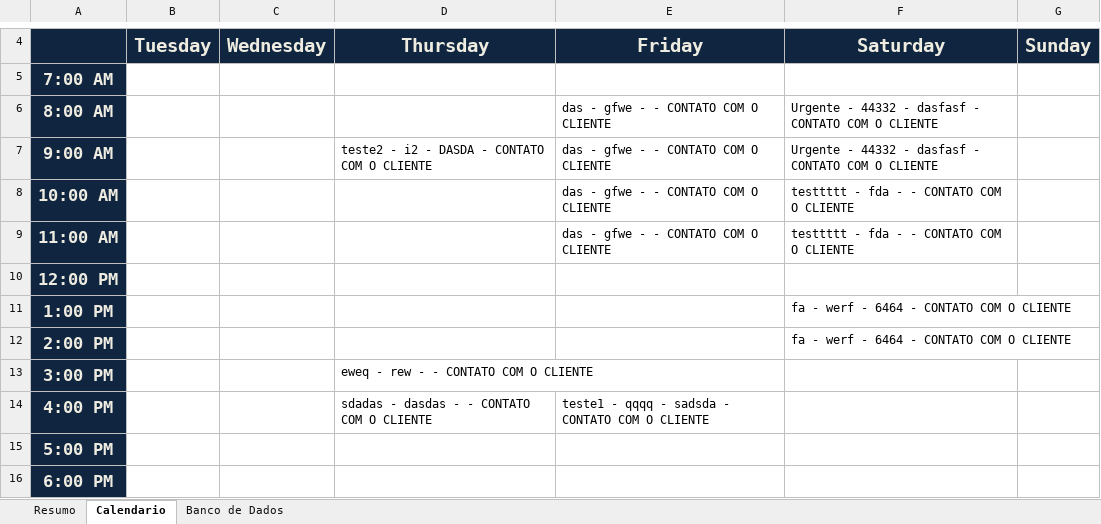
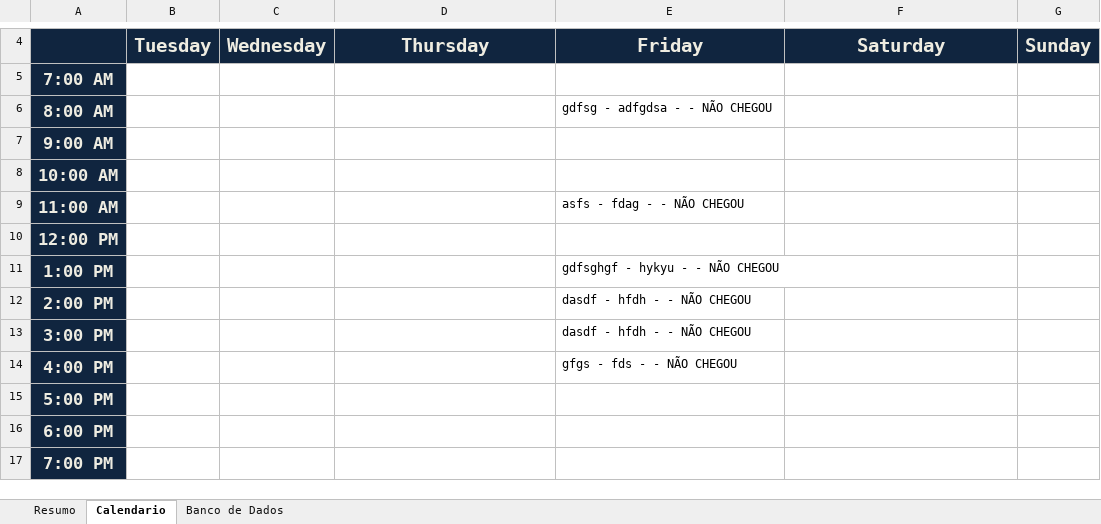
Before and after one commit to Lucialtda/SoftLab, an Excel workbook: PCP - Gestão Total.xlsm, sheet Calendario, drawn as a sheet; only a part is shown, gaps mark what is left out; the shorter side is filled out with more unchanged rows; values as stored, in another font and other column widths than the file's, no borders; conditional formats not drawn; the diff names each change by its address in the sheet, - before the commit and + after, or states it on an @@ line.

```diff
--- a/PCP - Gestão Total.xlsm (sheet Calendario)
+++ b/PCP - Gestão Total.xlsm (sheet Calendario)
-E6: das - gfwe - - CONTATO COM O CLIENTE
+E6: gdfsg - adfgdsa - - NÃO CHEGOU
-F6:F7: Urgente - 44332 - dasfasf - CONTATO COM O CLIENTE
+F6:F7: (empty)
-D7: teste2 - i2 - DASDA - CONTATO COM O CLIENTE
+D7: (empty)
-E7:E8: das - gfwe - - CONTATO COM O CLIENTE
+E7:E8: (empty)
-F8:F9: testtttt - fda - - CONTATO COM O CLIENTE
+F8:F9: (empty)
-E9: das - gfwe - - CONTATO COM O CLIENTE
+E9: asfs - fdag - - NÃO CHEGOU
-E11: (empty)
+E11: gdfsghgf - hykyu - - NÃO CHEGOU
-F11:F12: fa - werf - 6464 - CONTATO COM O CLIENTE
+F11:F12: (empty)
-E12:E13: (empty)
+E12:E13: dasdf - hfdh - - NÃO CHEGOU
-D13: eweq - rew - - CONTATO COM O CLIENTE
+D13: (empty)
-D14: sdadas - dasdas - - CONTATO COM O CLIENTE
+D14: (empty)
-E14: teste1 - qqqq - sadsda - CONTATO COM O CLIENTE
+E14: gfgs - fds - - NÃO CHEGOU
```
Also changed, not shown: sheet Resumo.
